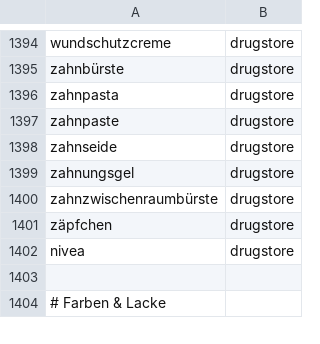
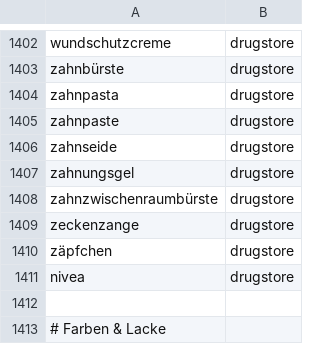
Before and after one commit to trost-systems/snacklist, a TSV file: supabase/classifier/dictionary.tsv, drawn as a sheet; only a part is shown, gaps mark what is left out; the diff covers the shown part only; the diff names each change by its address in the sheet, - before the commit and + after, or states it on an @@ line.

```diff
--- a/supabase/classifier/dictionary.tsv
+++ b/supabase/classifier/dictionary.tsv
+row 1409: zeckenzange | drugstore
```
Also changed, not shown: 8 added rows elsewhere in this file, supabase/classifier/synonyms.tsv, tool/item_icons/classifier-sweep.tsv, 17 other files.
